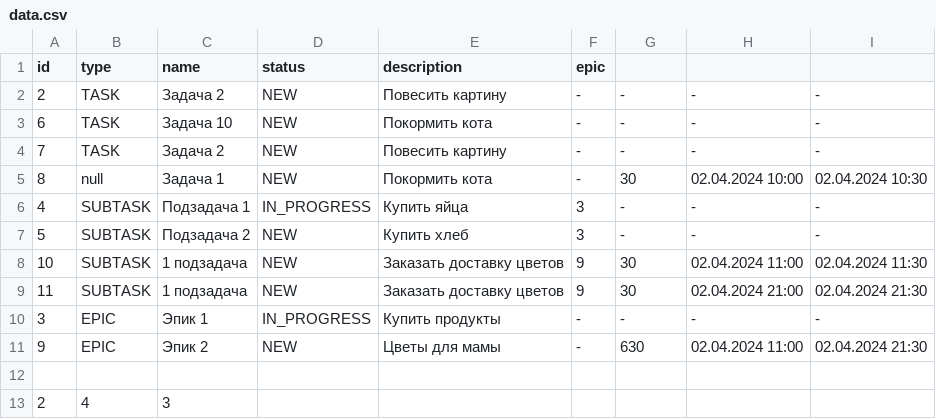
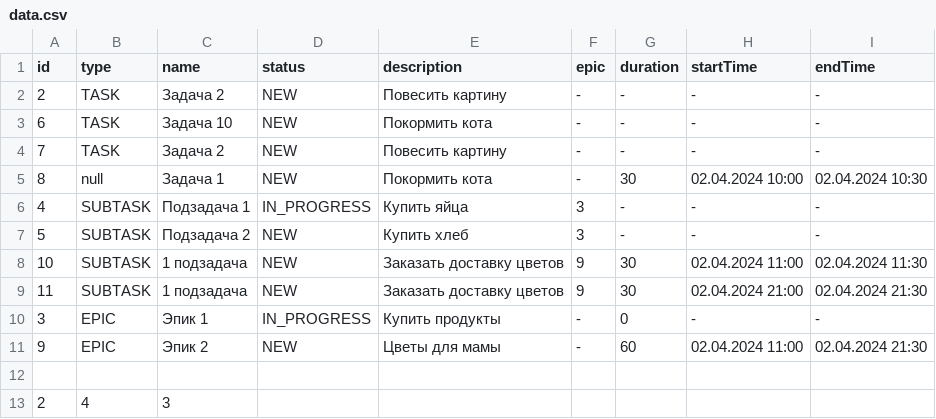
Before and after one commit to EvgeniyaaaD/java-kanban, a CSV file: src/data/data.csv, drawn as a sheet.

```diff
--- a/src/data/data.csv
+++ b/src/data/data.csv
@@ -1,2 +1,2 @@
-id,type,name,status,description,epic
+id,type,name,status,description,epic,duration,startTime,endTime
 2,TASK,Задача 2,NEW,Повесить картину,-,-,-,-
@@ -9,4 +9,4 @@ id,type,name,status,description,epic
 11,SUBTASK,1 подзадача,NEW,Заказать доставку цветов,9,30,02.04.2024 21:00,02.04.2024 21:30
-3,EPIC,Эпик 1,IN_PROGRESS,Купить продукты,-,-,-,-
-9,EPIC,Эпик 2,NEW,Цветы для мамы,-,630,02.04.2024 11:00,02.04.2024 21:30
+3,EPIC,Эпик 1,IN_PROGRESS,Купить продукты,-,0,-,-
+9,EPIC,Эпик 2,NEW,Цветы для мамы,-,60,02.04.2024 11:00,02.04.2024 21:30
 
```
Also changed, not shown: 21 other files.
